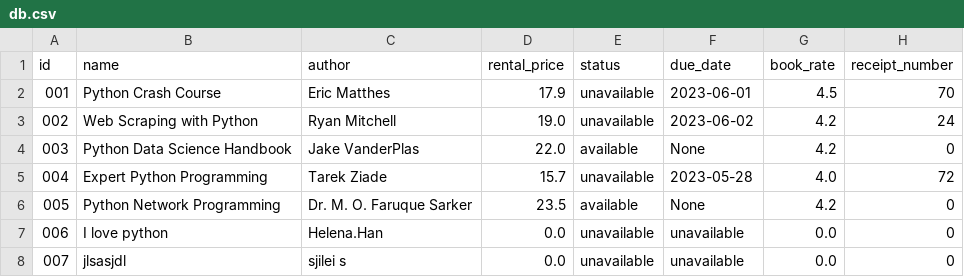
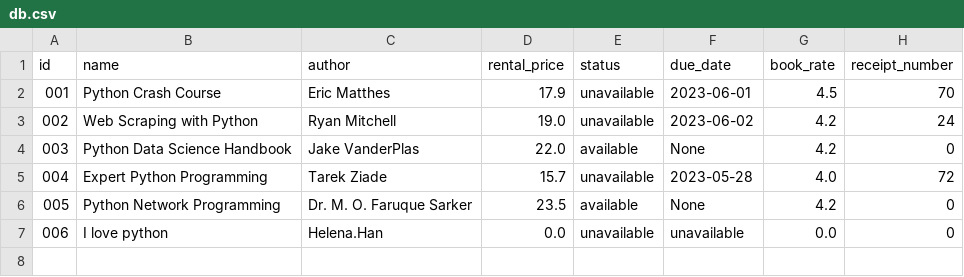
Before and after one commit to helenahan37/book-rental-store, a CSV file: src/db.csv, drawn as a sheet; the diff names each change by its address in the sheet, - before the commit and + after, or states it on an @@ line.

```diff
--- a/src/db.csv
+++ b/src/db.csv
-row 8: 007 | jlsasjdl | sjilei s | 0.0 | unavailable | unavailable | 0.0 | 0
```
